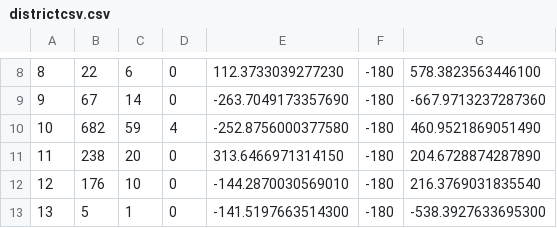
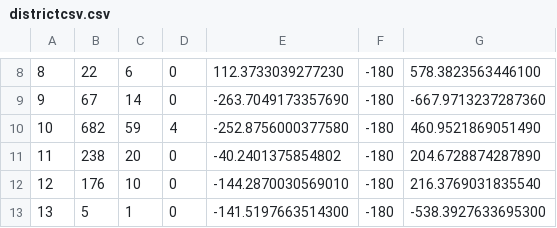
Before and after one commit to codermanu/3D-Metaphorical-Data-Visualization-for-Pandemics, a CSV file: Mushroom/dataset-district/districtcsv.csv, drawn as a sheet; only a part is shown, gaps mark what is left out.

Commit message:
KAndy district csv

```diff
--- a/Mushroom/dataset-district/districtcsv.csv
+++ b/Mushroom/dataset-district/districtcsv.csv
@@ -10,3 +10,3 @@
 10;682;59;4;-252.8756000377580;-180;460.9521869051490
-11;238;20;0;313.6466971314150;-180;204.6728874287890
+11;238;20;0;-40.2401375854802;-180;204.6728874287890
 12;176;10;0;-144.2870030569010;-180;216.3769031835540
```
